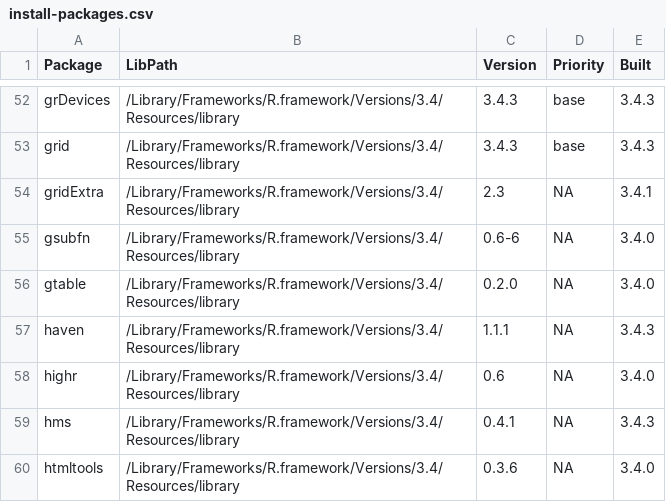
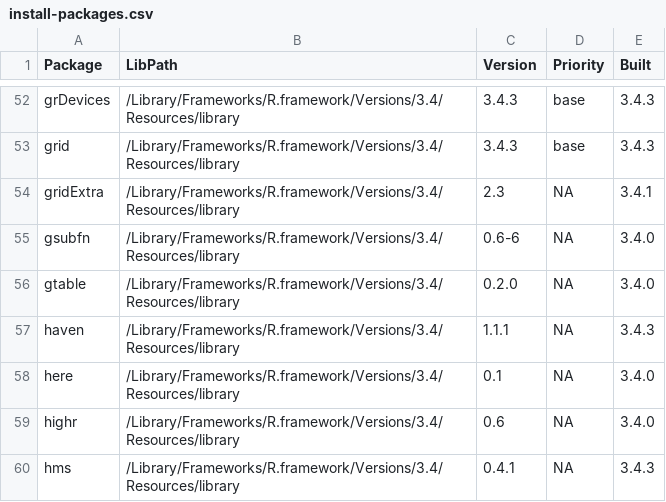
Before and after one commit to baileraj/packages-report, a CSV file: data/install-packages.csv, drawn as a sheet; only a part is shown, gaps mark what is left out; the shorter side is filled out with more unchanged rows.

```diff
--- a/data/install-packages.csv
+++ b/data/install-packages.csv
@@ -57,2 +57,3 @@ gtable,/Library/Frameworks/R.framework/Versions/3.4/Resources/library,0.2.0,NA,3
 haven,/Library/Frameworks/R.framework/Versions/3.4/Resources/library,1.1.1,NA,3.4.3
+here,/Library/Frameworks/R.framework/Versions/3.4/Resources/library,0.1,NA,3.4.0
 highr,/Library/Frameworks/R.framework/Versions/3.4/Resources/library,0.6,NA,3.4.0
```
Also changed, not shown: 5 other files.
